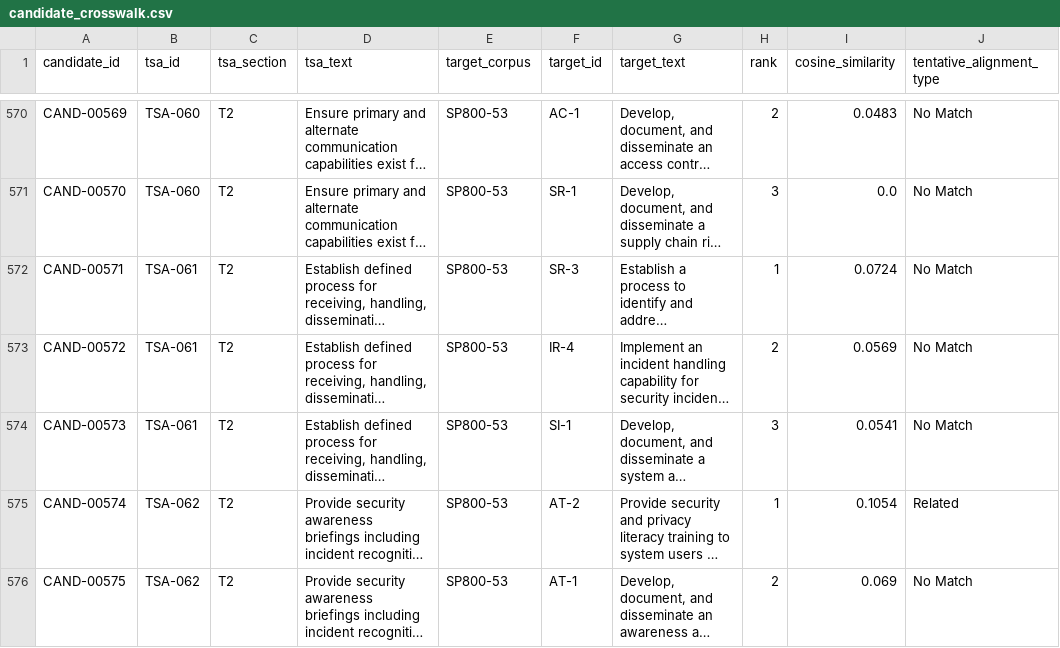
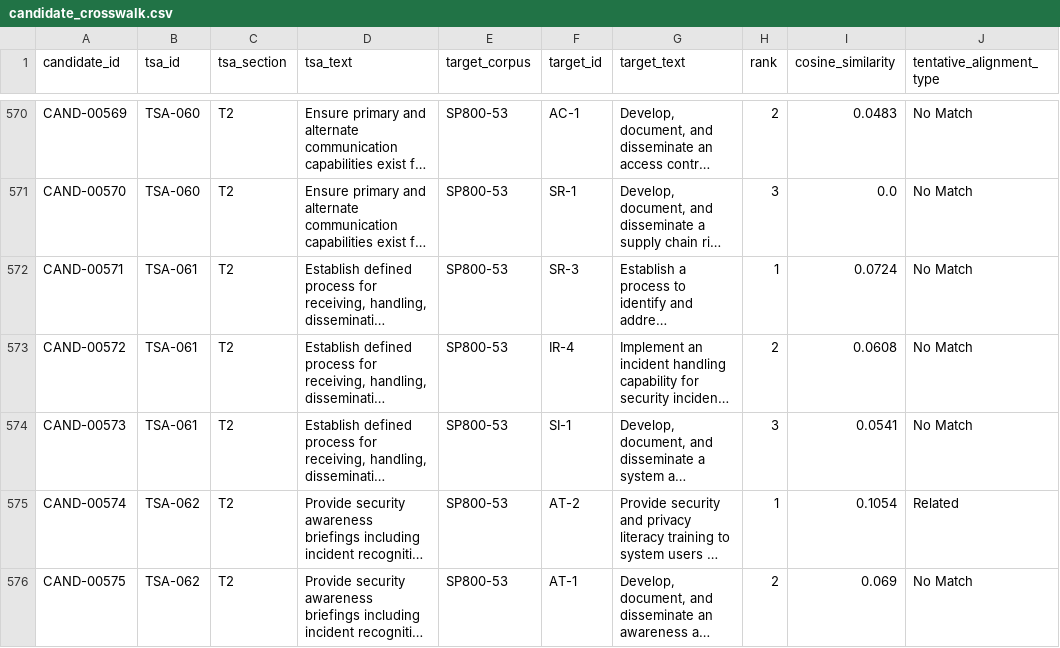
Before and after one commit to foikwuogu/tsa-nist-cpg-semantic-crosswalk, a CSV file: data/processed/candidate_crosswalk.csv, drawn as a sheet; only a part is shown, gaps mark what is left out; long unchanged cells end in …; the diff covers the shown part only; the diff names each change by its address in the sheet, - before the commit and + after, or states it on an @@ line.

```diff
--- a/data/processed/candidate_crosswalk.csv
+++ b/data/processed/candidate_crosswalk.csv
-I573 (cosine_similarity): 0.0569
+I573 (cosine_similarity): 0.0608
```
Also changed, not shown: 83 edited cells elsewhere in this file, data/processed/statements_sp80053.csv, 12 other files.
